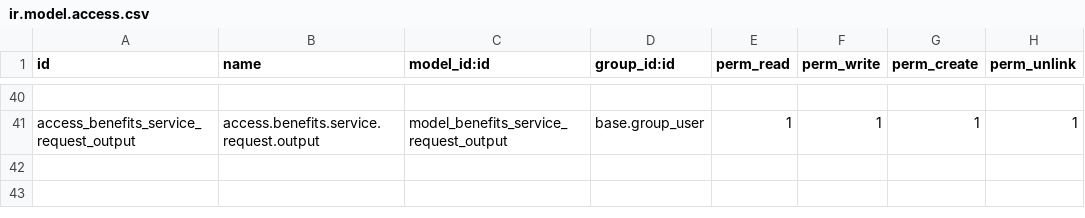
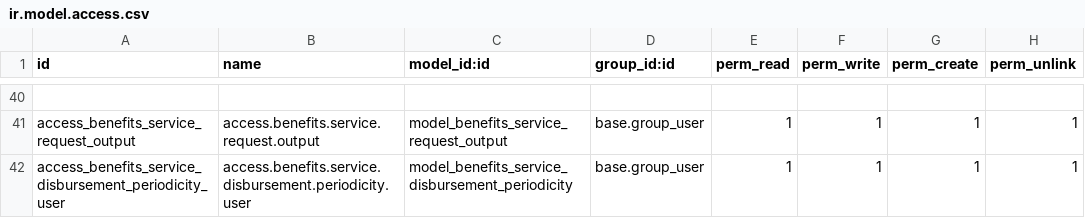
Before and after one commit to bayan4nas/odex25, a CSV file: odex25_ensan/trahum_benefits/security/ir.model.access.csv, drawn as a sheet; only a part is shown, gaps mark what is left out; the diff names each change by its address in the sheet, - before the commit and + after, or states it on an @@ line.

```diff
--- a/odex25_ensan/trahum_benefits/security/ir.model.access.csv
+++ b/odex25_ensan/trahum_benefits/security/ir.model.access.csv
+row 42: access_benefits_service_disbursement_periodicity_user | access.benefits.service.disbursement.periodicity.user | model_benefits_service_disbursement_periodicity | base.group_user | 1 | 1 | 1 | 1
```
Also changed, not shown: 3 other files.
